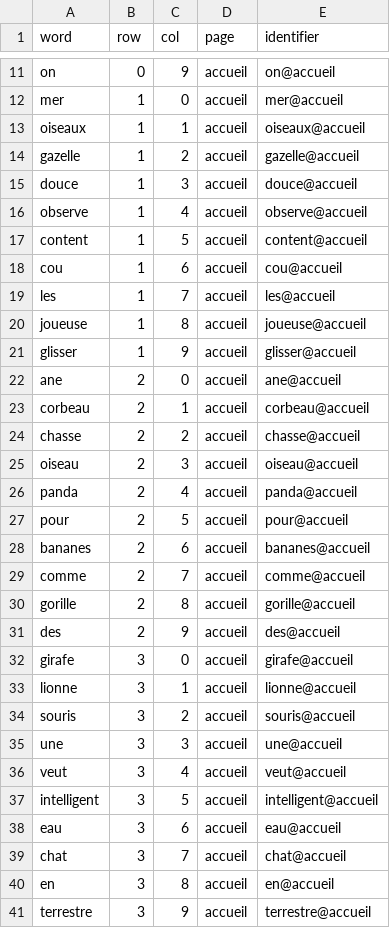
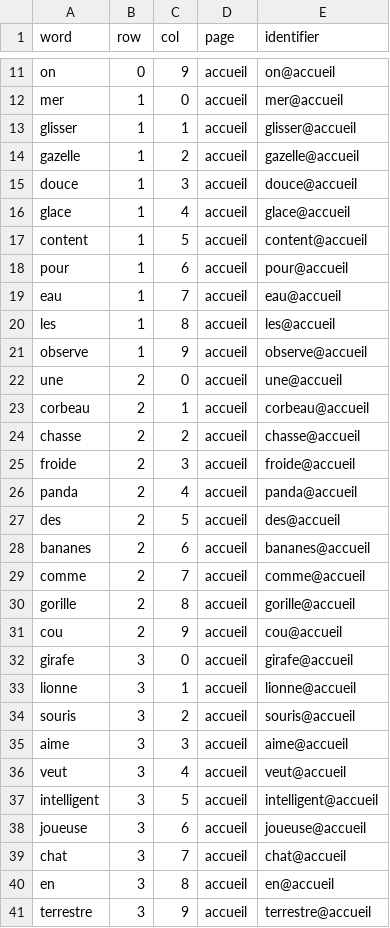
Before and after one commit to Hugo-Bantignies/communication_grid_generation, a CSV file: default.csv, drawn as a sheet; only a part is shown, gaps mark what is left out; the diff covers the shown part only.

```diff
--- a/default.csv
+++ b/default.csv
@@ -12,17 +12,17 @@ on,0,9,accueil,on@accueil
 mer,1,0,accueil,mer@accueil
-oiseaux,1,1,accueil,oiseaux@accueil
+glisser,1,1,accueil,glisser@accueil
 gazelle,1,2,accueil,gazelle@accueil
 douce,1,3,accueil,douce@accueil
-observe,1,4,accueil,observe@accueil
+glace,1,4,accueil,glace@accueil
 content,1,5,accueil,content@accueil
-cou,1,6,accueil,cou@accueil
-les,1,7,accueil,les@accueil
-joueuse,1,8,accueil,joueuse@accueil
-glisser,1,9,accueil,glisser@accueil
-ane,2,0,accueil,ane@accueil
+pour,1,6,accueil,pour@accueil
+eau,1,7,accueil,eau@accueil
+les,1,8,accueil,les@accueil
+observe,1,9,accueil,observe@accueil
+une,2,0,accueil,une@accueil
 corbeau,2,1,accueil,corbeau@accueil
 chasse,2,2,accueil,chasse@accueil
-oiseau,2,3,accueil,oiseau@accueil
+froide,2,3,accueil,froide@accueil
 panda,2,4,accueil,panda@accueil
-pour,2,5,accueil,pour@accueil
+des,2,5,accueil,des@accueil
 bananes,2,6,accueil,bananes@accueil
@@ -30,3 +30,3 @@ comme,2,7,accueil,comme@accueil
 gorille,2,8,accueil,gorille@accueil
-des,2,9,accueil,des@accueil
+cou,2,9,accueil,cou@accueil
 girafe,3,0,accueil,girafe@accueil
@@ -34,6 +34,6 @@ lionne,3,1,accueil,lionne@accueil
 souris,3,2,accueil,souris@accueil
-une,3,3,accueil,une@accueil
+aime,3,3,accueil,aime@accueil
 veut,3,4,accueil,veut@accueil
 intelligent,3,5,accueil,intelligent@accueil
-eau,3,6,accueil,eau@accueil
+joueuse,3,6,accueil,joueuse@accueil
 chat,3,7,accueil,chat@accueil
```
Also changed, not shown: 40 edited cells elsewhere in this file, 3 other files.
